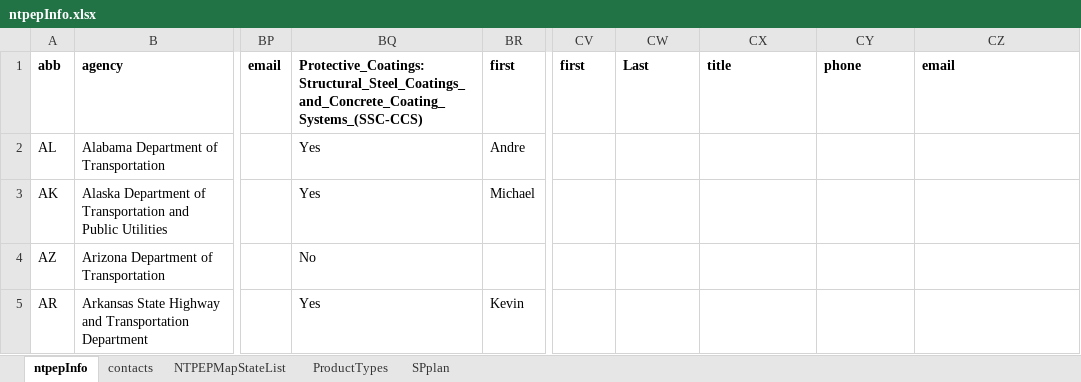
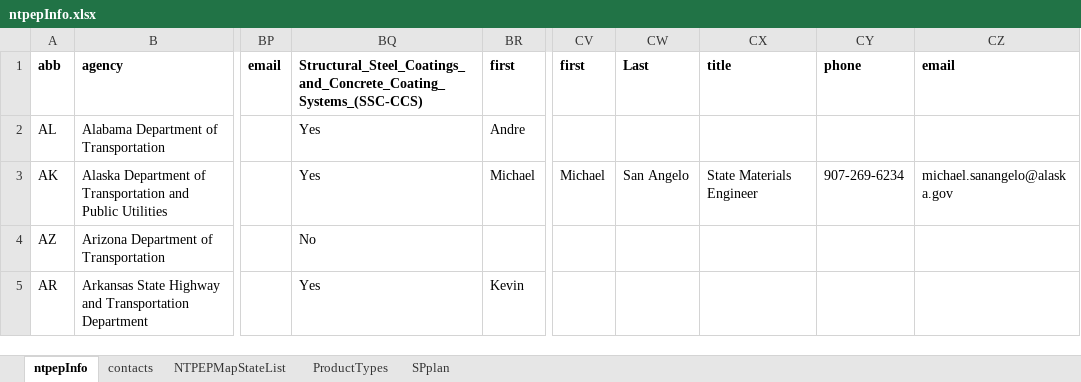
Before and after one commit to LindsayDenotes/exploreMapPy, an Excel workbook: ntpepInfo.xlsx, sheet ntpepInfo, drawn as a sheet; only a part is shown, gaps mark what is left out; values as stored, in another font and other column widths than the file's, no borders; the diff covers the shown part only; the diff names each change by its address in the sheet, - before the commit and + after, or states it on an @@ line.

Commit message:
ntpepInfo.xlsx - The second tab of this Excel workbook gets read by a Python script (scriptCleanForContacts.py) which uses the XLRD library. The Python script writes to a JSON file (stateInfoList.json).

```diff
--- a/ntpepInfo.xlsx (sheet ntpepInfo)
+++ b/ntpepInfo.xlsx (sheet ntpepInfo)
-BQ1: Protective_Coatings: Structural_Steel_Coatings_and_Concrete_Coating_Systems_(SSC-CCS)
+BQ1: Structural_Steel_Coatings_and_Concrete_Coating_Systems_(SSC-CCS)
-CV3: (empty)
+CV3: Michael
-CW3: (empty)
+CW3: San Angelo
-CX3: (empty)
+CX3: State Materials Engineer
-CY3: (empty)
+CY3: 907-269-6234
-CZ3: (empty)
+CZ3: michael.sanangelo@alaska.gov
```
Also changed, not shown: 13 edited cells elsewhere in this sheet, sheet contacts, 2 other files.
